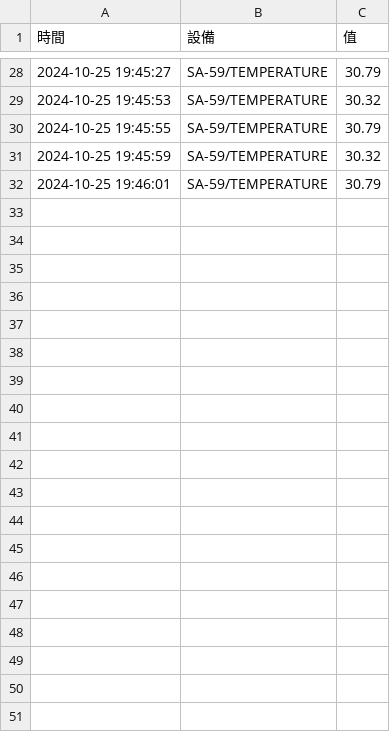
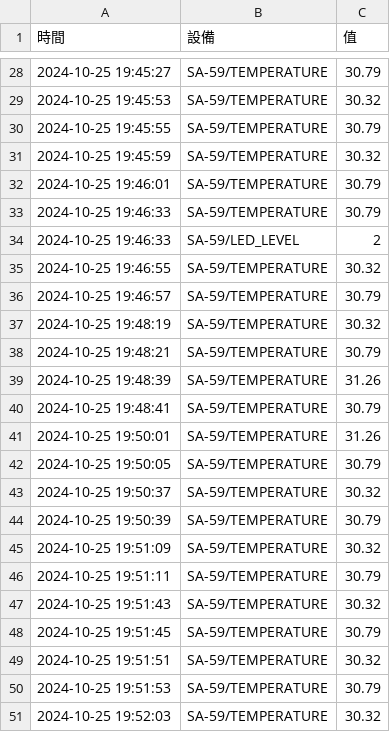
Before and after one commit to U120471683/PICO-WH, a CSV file: pico/MQTT/project2/lesson15/computer/data/2024-10-25.csv, drawn as a sheet; only a part is shown, gaps mark what is left out; the diff covers the shown part only.

```diff
--- a/pico/MQTT/project2/lesson15/computer/data/2024-10-25.csv
+++ b/pico/MQTT/project2/lesson15/computer/data/2024-10-25.csv
@@ -32 +32,20 @@
 2024-10-25 19:46:01,SA-59/TEMPERATURE,30.79
+2024-10-25 19:46:33,SA-59/TEMPERATURE,30.79
+2024-10-25 19:46:33,SA-59/LED_LEVEL,2
+2024-10-25 19:46:55,SA-59/TEMPERATURE,30.32
+2024-10-25 19:46:57,SA-59/TEMPERATURE,30.79
+2024-10-25 19:48:19,SA-59/TEMPERATURE,30.32
+2024-10-25 19:48:21,SA-59/TEMPERATURE,30.79
+2024-10-25 19:48:39,SA-59/TEMPERATURE,31.26
+2024-10-25 19:48:41,SA-59/TEMPERATURE,30.79
+2024-10-25 19:50:01,SA-59/TEMPERATURE,31.26
+2024-10-25 19:50:05,SA-59/TEMPERATURE,30.79
+2024-10-25 19:50:37,SA-59/TEMPERATURE,30.32
+2024-10-25 19:50:39,SA-59/TEMPERATURE,30.79
+2024-10-25 19:51:09,SA-59/TEMPERATURE,30.32
+2024-10-25 19:51:11,SA-59/TEMPERATURE,30.79
+2024-10-25 19:51:43,SA-59/TEMPERATURE,30.32
+2024-10-25 19:51:45,SA-59/TEMPERATURE,30.79
+2024-10-25 19:51:51,SA-59/TEMPERATURE,30.32
+2024-10-25 19:51:53,SA-59/TEMPERATURE,30.79
+2024-10-25 19:52:03,SA-59/TEMPERATURE,30.32
```
Also changed, not shown: 27 added rows elsewhere in this file, 2 other files.
